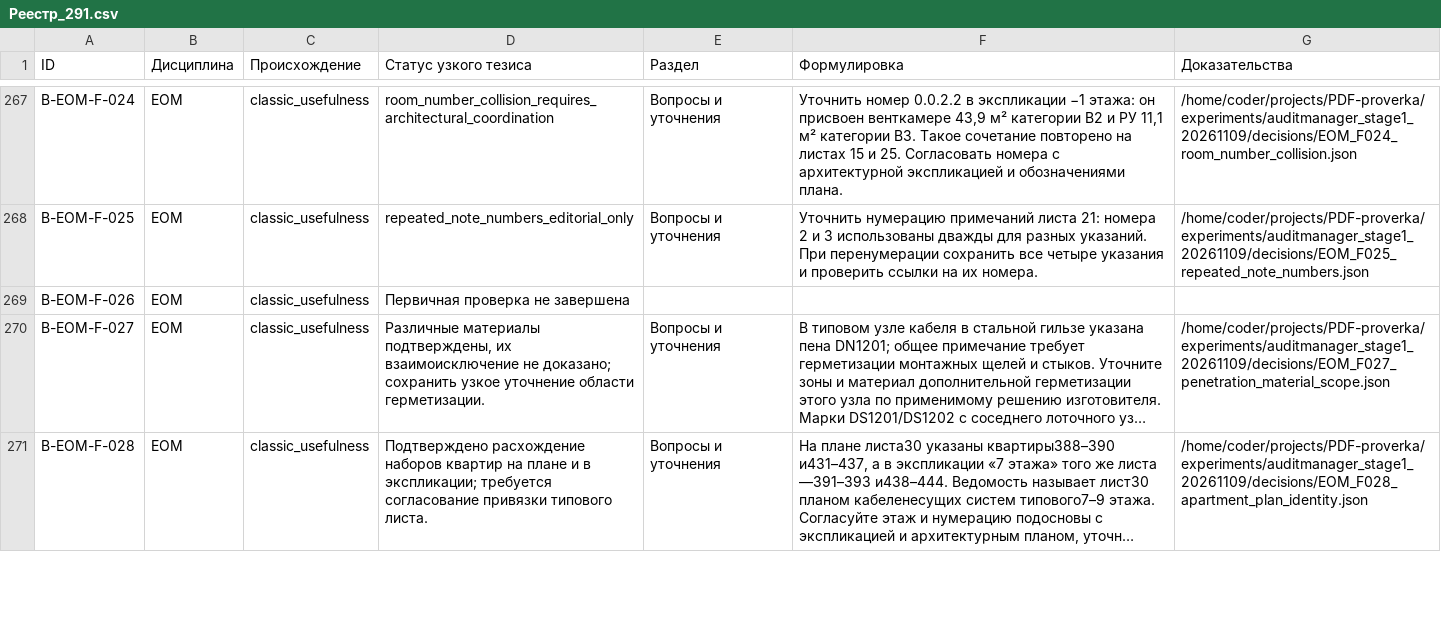
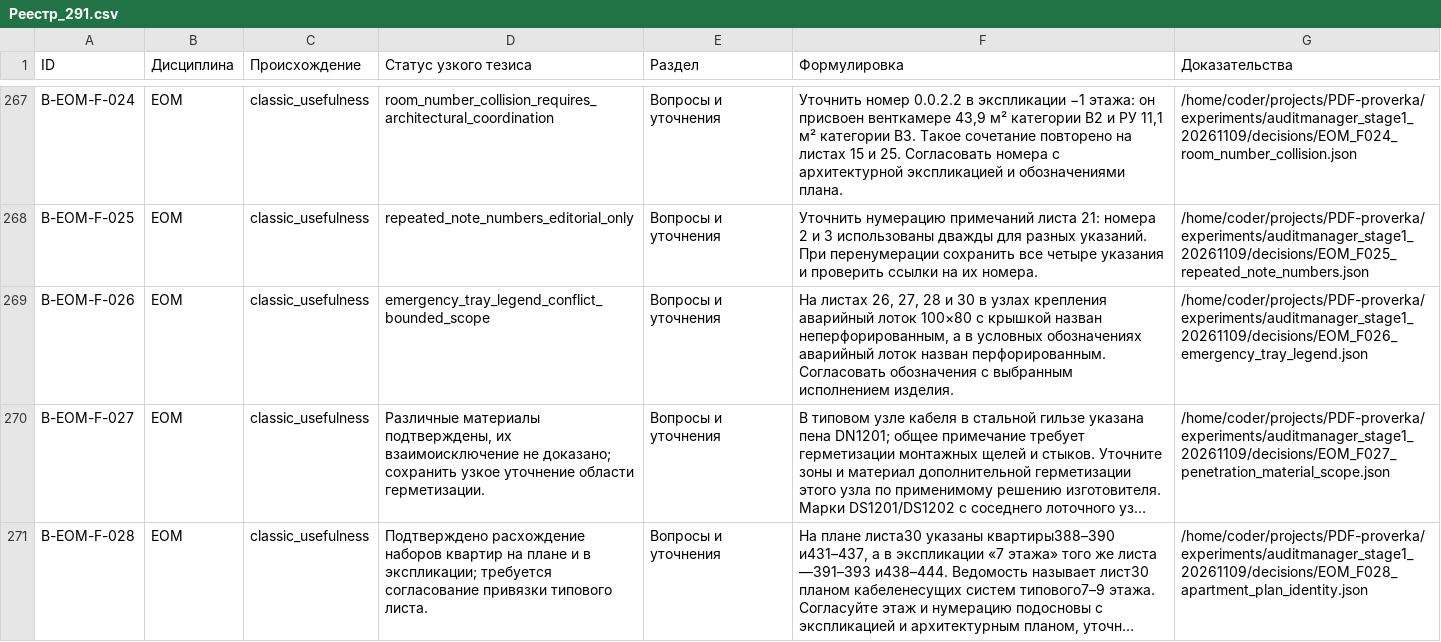
Before and after one commit to SU10KAZ/PDF-proverka, a CSV file: experiments/auditmanager_stage1_20261109/consolidated/Реестр_291.csv, drawn as a sheet; only a part is shown, gaps mark what is left out; long unchanged cells end in …; the diff names each change by its address in the sheet, - before the commit and + after, or states it on an @@ line.

```diff
--- a/experiments/auditmanager_stage1_20261109/consolidated/Реестр_291.csv
+++ b/experiments/auditmanager_stage1_20261109/consolidated/Реестр_291.csv
-D269 (Статус узкого тезиса): Первичная проверка не завершена
+D269 (Статус узкого тезиса): emergency_tray_legend_conflict_bounded_scope
-E269 (Раздел): (empty)
+E269 (Раздел): Вопросы и уточнения
-F269 (Формулировка): (empty)
+F269 (Формулировка): На листах 26, 27, 28 и 30 в узлах крепления аварийный лоток 100×80 с крышкой назван неперфорированным, а в условных обозначениях аварийный лоток назван перфорированным. Согласовать обозначения с выбранным исполнением изделия.
-G269 (Доказательства): (empty)
+G269 (Доказательства): /home/coder/projects/PDF-proverka/experiments/auditmanager_stage1_20261109/decisions/EOM_F026_emergency_tray_legend.json
```
Also changed, not shown: 5 other files.
